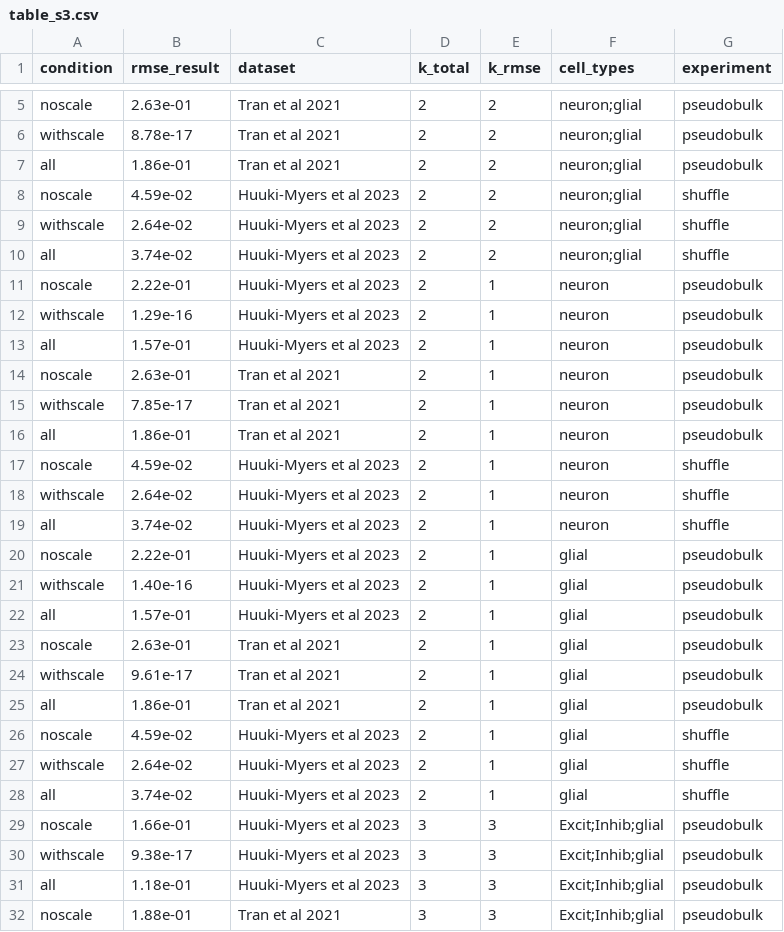
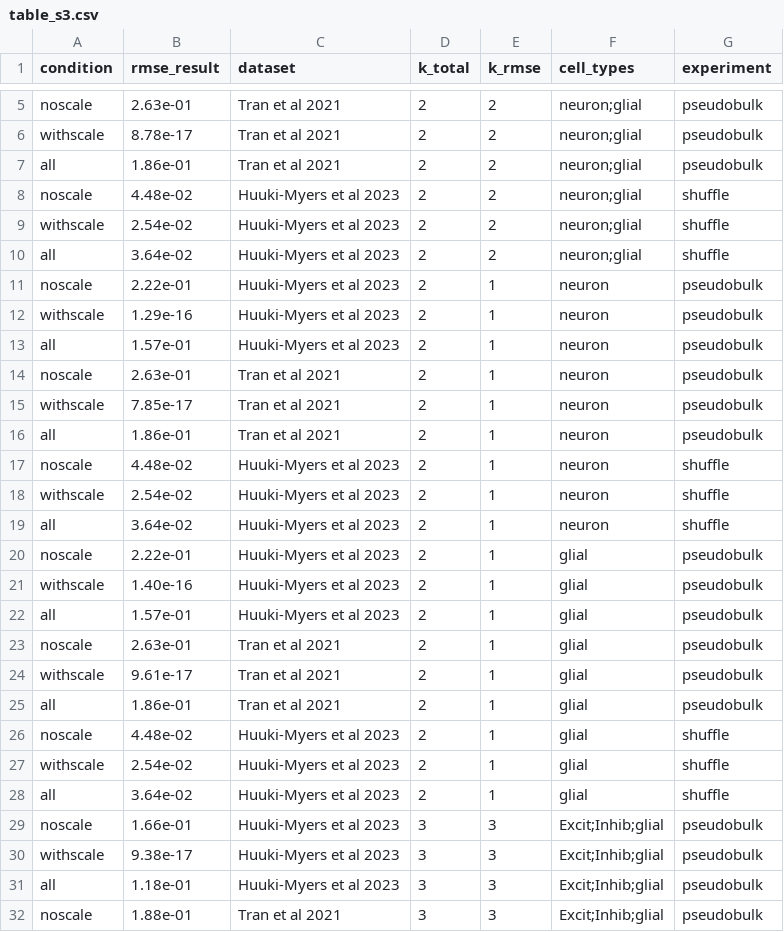
Before and after one commit to LieberInstitute/deconvo_lute-paper, a CSV file: software_manuscript/outputs/02_aggregateRMSE/table_s3.csv, drawn as a sheet; only a part is shown, gaps mark what is left out.

Commit message:
boost figure s3b width, update rmse table s3

```diff
--- a/software_manuscript/outputs/02_aggregateRMSE/table_s3.csv
+++ b/software_manuscript/outputs/02_aggregateRMSE/table_s3.csv
@@ -7,5 +7,5 @@
 "all","1.86e-01","Tran et al 2021","2","2","neuron;glial","pseudobulk"
-"noscale","4.59e-02","Huuki-Myers et al 2023","2","2","neuron;glial","shuffle"
-"withscale","2.64e-02","Huuki-Myers et al 2023","2","2","neuron;glial","shuffle"
-"all","3.74e-02","Huuki-Myers et al 2023","2","2","neuron;glial","shuffle"
+"noscale","4.48e-02","Huuki-Myers et al 2023","2","2","neuron;glial","shuffle"
+"withscale","2.54e-02","Huuki-Myers et al 2023","2","2","neuron;glial","shuffle"
+"all","3.64e-02","Huuki-Myers et al 2023","2","2","neuron;glial","shuffle"
 "noscale","2.22e-01","Huuki-Myers et al 2023","2","1","neuron","pseudobulk"
@@ -16,5 +16,5 @@
 "all","1.86e-01","Tran et al 2021","2","1","neuron","pseudobulk"
-"noscale","4.59e-02","Huuki-Myers et al 2023","2","1","neuron","shuffle"
-"withscale","2.64e-02","Huuki-Myers et al 2023","2","1","neuron","shuffle"
-"all","3.74e-02","Huuki-Myers et al 2023","2","1","neuron","shuffle"
+"noscale","4.48e-02","Huuki-Myers et al 2023","2","1","neuron","shuffle"
+"withscale","2.54e-02","Huuki-Myers et al 2023","2","1","neuron","shuffle"
+"all","3.64e-02","Huuki-Myers et al 2023","2","1","neuron","shuffle"
 "noscale","2.22e-01","Huuki-Myers et al 2023","2","1","glial","pseudobulk"
@@ -25,5 +25,5 @@
 "all","1.86e-01","Tran et al 2021","2","1","glial","pseudobulk"
-"noscale","4.59e-02","Huuki-Myers et al 2023","2","1","glial","shuffle"
-"withscale","2.64e-02","Huuki-Myers et al 2023","2","1","glial","shuffle"
-"all","3.74e-02","Huuki-Myers et al 2023","2","1","glial","shuffle"
+"noscale","4.48e-02","Huuki-Myers et al 2023","2","1","glial","shuffle"
+"withscale","2.54e-02","Huuki-Myers et al 2023","2","1","glial","shuffle"
+"all","3.64e-02","Huuki-Myers et al 2023","2","1","glial","shuffle"
 "noscale","1.66e-01","Huuki-Myers et al 2023","3","3","Excit;Inhib;glial","pseudobulk"
```
Also changed, not shown: 4 other files.
